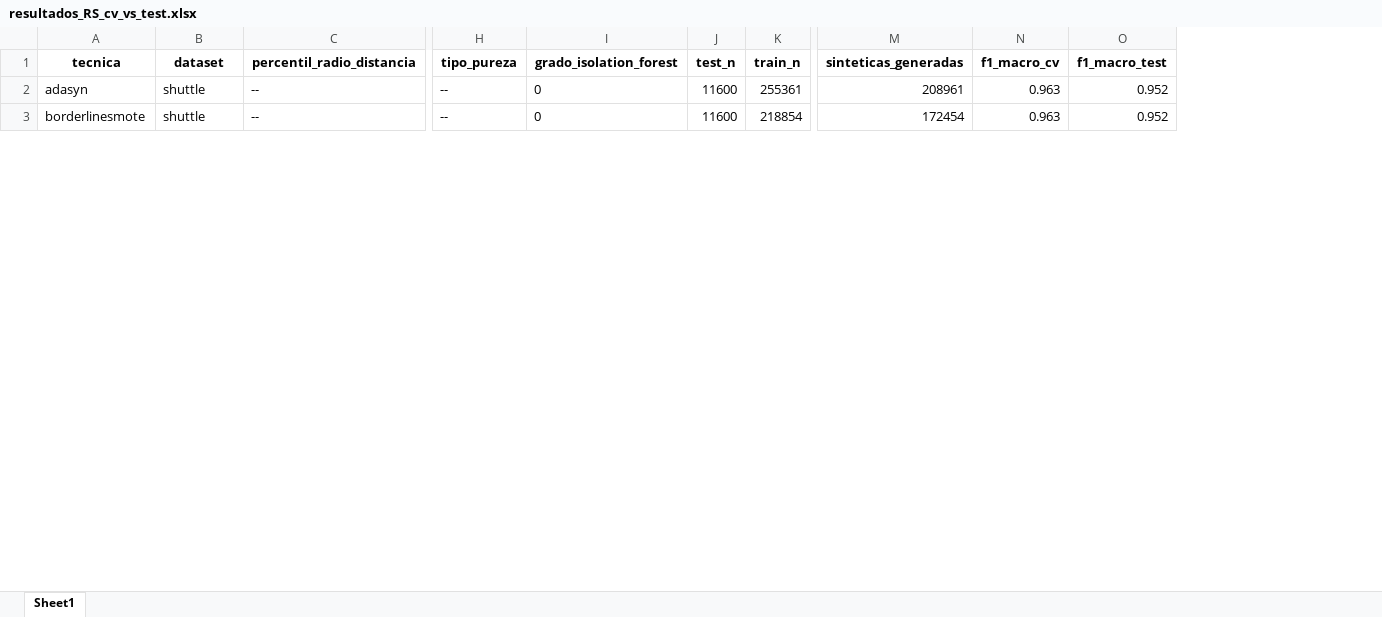
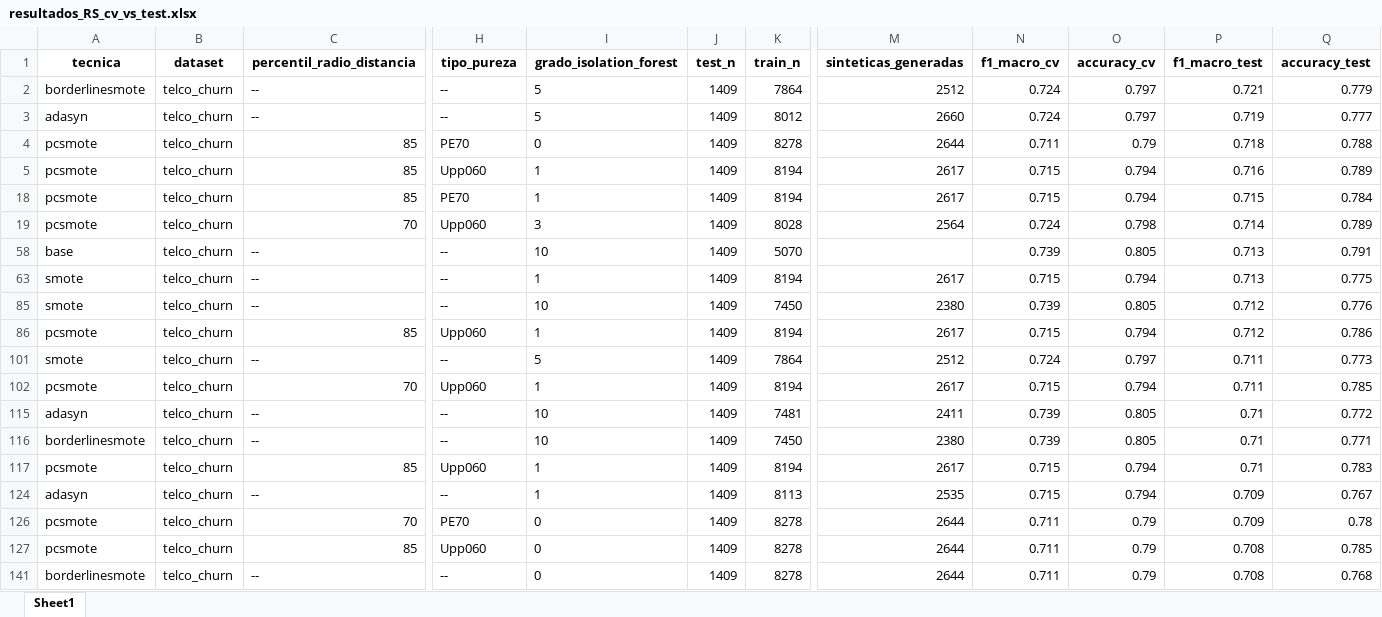
Before and after one commit to jnatmed/etapa-analisis_pcsmote, an Excel workbook: resultados/resultados_RS_cv_vs_test.xlsx, sheet Sheet1, drawn as a sheet; only a part is shown, gaps mark what is left out; values as stored, in another font and other column widths than the file's, no borders; addresses are those after the commit; rows hold the shown columns only; the diff covers the shown part only; the diff names each change by its address in the sheet, - before the commit and + after, or states it on an @@ line.

Commit message:
agregando accuracy

```diff
--- a/resultados/resultados_RS_cv_vs_test.xlsx (sheet Sheet1)
+++ b/resultados/resultados_RS_cv_vs_test.xlsx (sheet Sheet1)
+column O (accuracy_cv), row 3: 0.797; row 141: 0.79
+column Q (accuracy_test), row 3: 0.777; row 141: 0.768
+row 2: borderlinesmote | telco_churn | -- | -- | 5 | 1409 | 7864 | 2512 | 0.724 | 0.797 | 0.721 | 0.779
-B3 (dataset): shuttle
+B3 (dataset): telco_churn
-I3 (grado_isolation_forest): 0
+I3 (grado_isolation_forest): 5
-J3 (test_n): 11600
+J3 (test_n): 1409
-K3 (train_n): 255361
+K3 (train_n): 8012
-M3 (sinteticas_generadas): 208961
+M3 (sinteticas_generadas): 2660
-N3 (f1_macro_cv): 0.963
+N3 (f1_macro_cv): 0.724
-P3 (f1_macro_test): 0.952
+P3 (f1_macro_test): 0.719
+row 4: pcsmote | telco_churn | 85 | PE70 | 0 | 1409 | 8278 | 2644 | 0.711 | 0.79 | 0.718 | 0.788
+row 5: pcsmote | telco_churn | 85 | Upp060 | 1 | 1409 | 8194 | 2617 | 0.715 | 0.794 | 0.716 | 0.789
+row 18: pcsmote | telco_churn | 85 | PE70 | 1 | 1409 | 8194 | 2617 | 0.715 | 0.794 | 0.715 | 0.784
+row 19: pcsmote | telco_churn | 70 | Upp060 | 3 | 1409 | 8028 | 2564 | 0.724 | 0.798 | 0.714 | 0.789
+row 58: base | telco_churn | -- | -- | 10 | 1409 | 5070 |  | 0.739 | 0.805 | 0.713 | 0.791
+row 63: smote | telco_churn | -- | -- | 1 | 1409 | 8194 | 2617 | 0.715 | 0.794 | 0.713 | 0.775
+row 85: smote | telco_churn | -- | -- | 10 | 1409 | 7450 | 2380 | 0.739 | 0.805 | 0.712 | 0.776
+row 86: pcsmote | telco_churn | 85 | Upp060 | 1 | 1409 | 8194 | 2617 | 0.715 | 0.794 | 0.712 | 0.786
+row 101: smote | telco_churn | -- | -- | 5 | 1409 | 7864 | 2512 | 0.724 | 0.797 | 0.711 | 0.773
+row 102: pcsmote | telco_churn | 70 | Upp060 | 1 | 1409 | 8194 | 2617 | 0.715 | 0.794 | 0.711 | 0.785
+row 115: adasyn | telco_churn | -- | -- | 10 | 1409 | 7481 | 2411 | 0.739 | 0.805 | 0.71 | 0.772
+row 116: borderlinesmote | telco_churn | -- | -- | 10 | 1409 | 7450 | 2380 | 0.739 | 0.805 | 0.71 | 0.771
+row 117: pcsmote | telco_churn | 85 | Upp060 | 1 | 1409 | 8194 | 2617 | 0.715 | 0.794 | 0.71 | 0.783
+row 124: adasyn | telco_churn | -- | -- | 1 | 1409 | 8113 | 2535 | 0.715 | 0.794 | 0.709 | 0.767
+row 126: pcsmote | telco_churn | 70 | PE70 | 0 | 1409 | 8278 | 2644 | 0.711 | 0.79 | 0.709 | 0.78
+row 127: pcsmote | telco_churn | 85 | Upp060 | 0 | 1409 | 8278 | 2644 | 0.711 | 0.79 | 0.708 | 0.785
-B141 (dataset): shuttle
+B141 (dataset): telco_churn
-J141 (test_n): 11600
+J141 (test_n): 1409
-K141 (train_n): 218854
+K141 (train_n): 8278
-M141 (sinteticas_generadas): 172454
+M141 (sinteticas_generadas): 2644
-N141 (f1_macro_cv): 0.963
+N141 (f1_macro_cv): 0.711
-P141 (f1_macro_test): 0.952
+P141 (f1_macro_test): 0.708
```
Also changed, not shown: 8 added rows, 5 removed rows and 32 edited cells elsewhere in this sheet, hidden cells, 2 other files.
